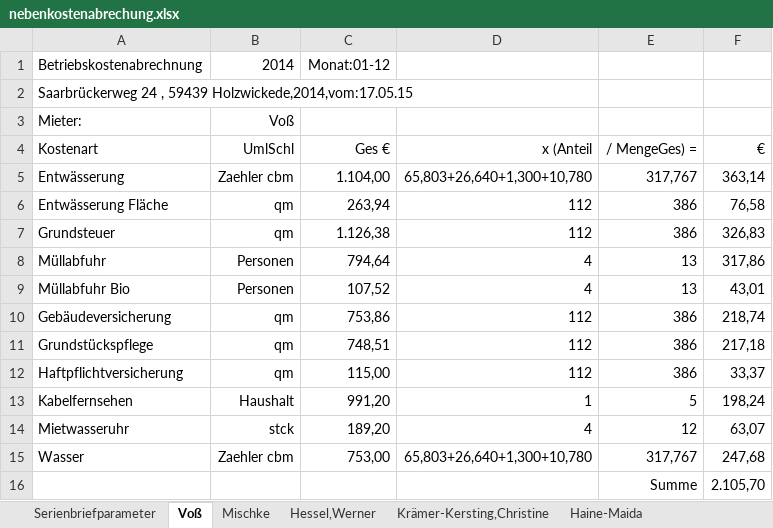
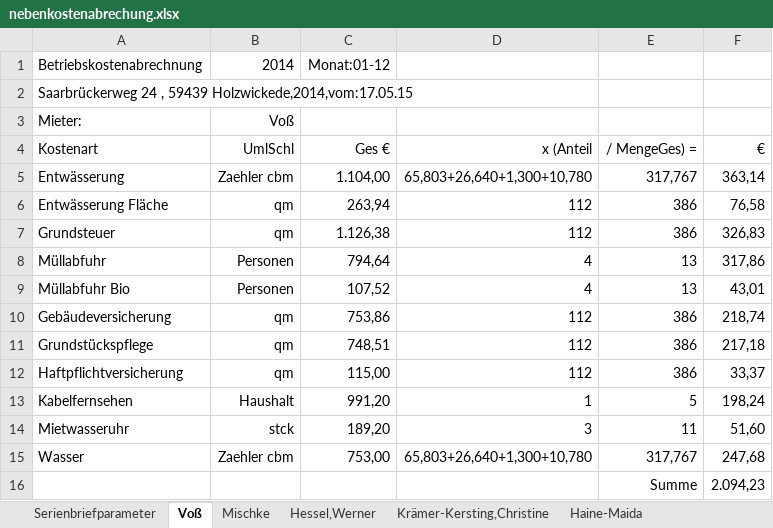
Before and after one commit to pstrotmann/immoForFree, an Excel workbook: Immos/nebenkostenabrechung.xlsx, sheet Voß, drawn as a sheet; values as stored, in another font and other column widths than the file's, no borders; the diff names each change by its address in the sheet, - before the commit and + after, or states it on an @@ line.

```diff
--- a/Immos/nebenkostenabrechung.xlsx (sheet Voß)
+++ b/Immos/nebenkostenabrechung.xlsx (sheet Voß)
-D14 (x (Anteil): 4
+D14 (x (Anteil): 3
-E14 (/ MengeGes) =): 12
+E14 (/ MengeGes) =): 11
-F14 (€): 63,07
+F14 (€): 51,60
-F16 (€): 2.105,70
+F16 (€): 2.094,23
```
Also changed, not shown: sheet Serienbriefparameter, sheet Hessel,Werner, sheet Krämer-Kersting,Christine, sheet Mischke, sheet Haine-Maida, 6 other files.
